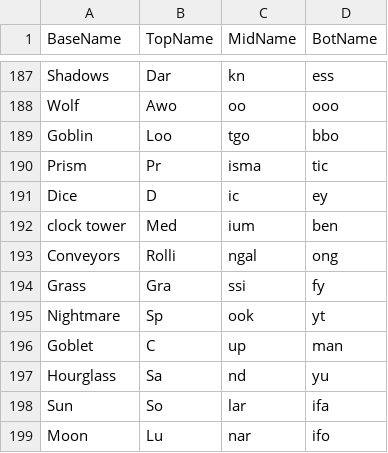
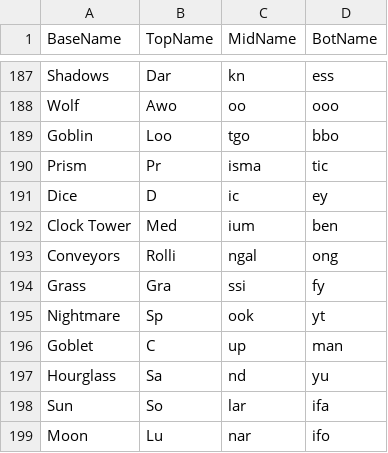
Before and after one commit to nomnivore/ringimon, a CSV file: data/baseCreatures.csv, drawn as a sheet; only a part is shown, gaps mark what is left out; the diff covers the shown part only.

Commit message:
Images resized -> Cloudflare (#5)
* improved logging and image name checking

* r2 bucket urls for creatures

* change out dir, add resize to process job

* s3-sync-client type defs

* install deps, update scripts

* add bucket sync script

* update scripts

include directory checking & creation (when appropriate), & command args

* prettier

* set content type

* update type def with monitor

* update base data

```diff
--- a/data/baseCreatures.csv
+++ b/data/baseCreatures.csv
@@ -191,3 +191,3 @@ Prism,Pr,isma,tic
 Dice,D,ic,ey
-clock tower,Med,ium,ben
+Clock Tower,Med,ium,ben
 Conveyors,Rolli,ngal,ong
```
Also changed, not shown: 17 edited cells elsewhere in this file, 9 other files.
